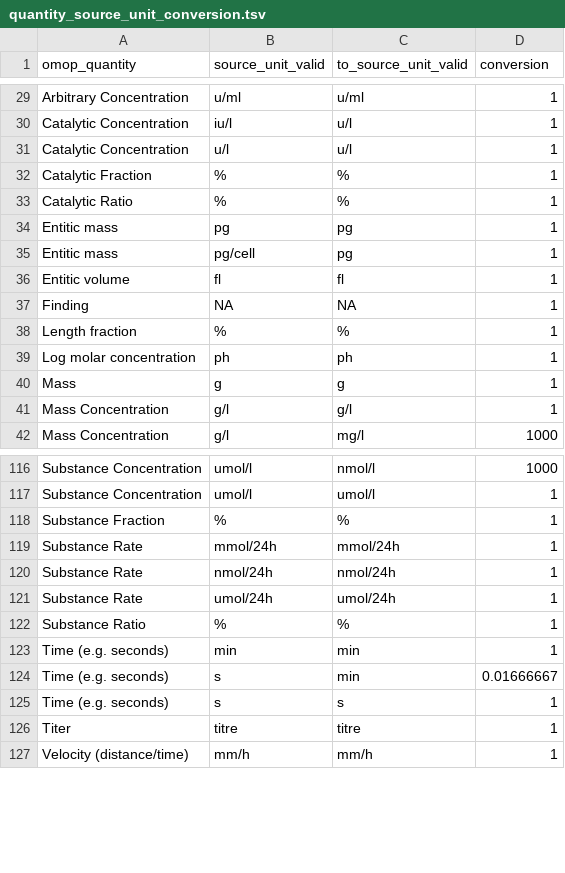
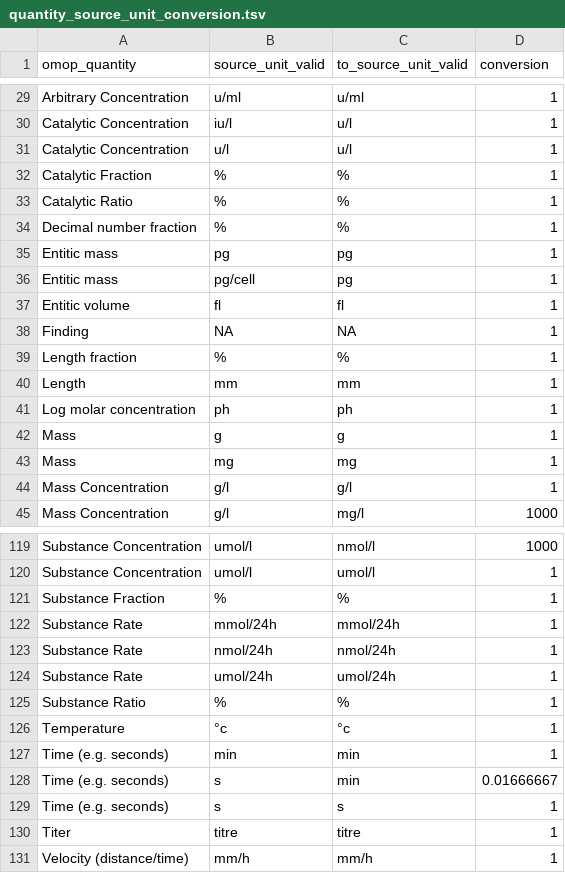
Before and after one commit to FINNGEN/kanta_lab_harmonisation_public, a TSV file: MAPPING_TABLES/quantity_source_unit_conversion.tsv, drawn as a sheet; only a part is shown, gaps mark what is left out.

```diff
--- a/MAPPING_TABLES/quantity_source_unit_conversion.tsv
+++ b/MAPPING_TABLES/quantity_source_unit_conversion.tsv
@@ -33,2 +33,3 @@ Catalytic Fraction	%	%	1
 Catalytic Ratio	%	%	1
+Decimal number fraction	%	%	1
 Entitic mass	pg	pg	1
@@ -38,4 +39,6 @@ Finding	NA	NA	1
 Length fraction	%	%	1
+Length	mm	mm	1
 Log molar concentration	ph	ph	1
 Mass	g	g	1
+Mass	mg	mg	1
 Mass Concentration	g/l	g/l	1
@@ -122,2 +125,3 @@ Substance Rate	umol/24h	umol/24h	1
 Substance Ratio	%	%	1
+Temperature	°c	°c	1
 Time (e.g. seconds)	min	min	1
```
Also changed, not shown: MAPPING_TABLES/fix_unit_based_in_abbreviation.tsv, 9 other files.
